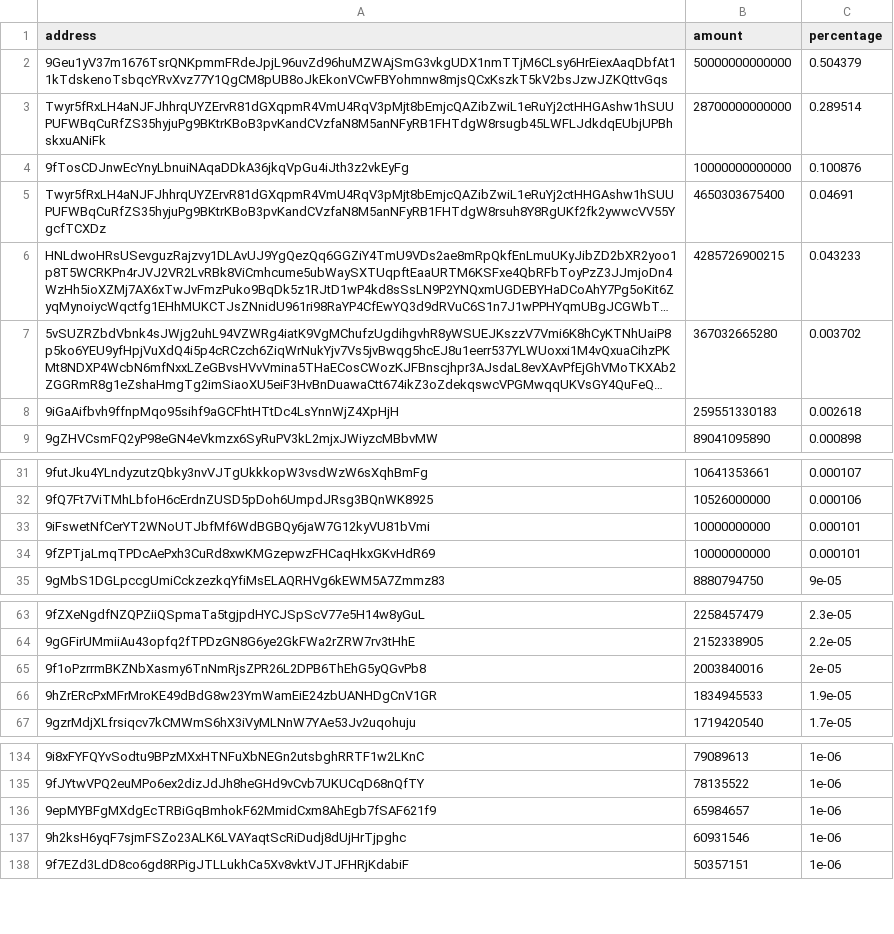
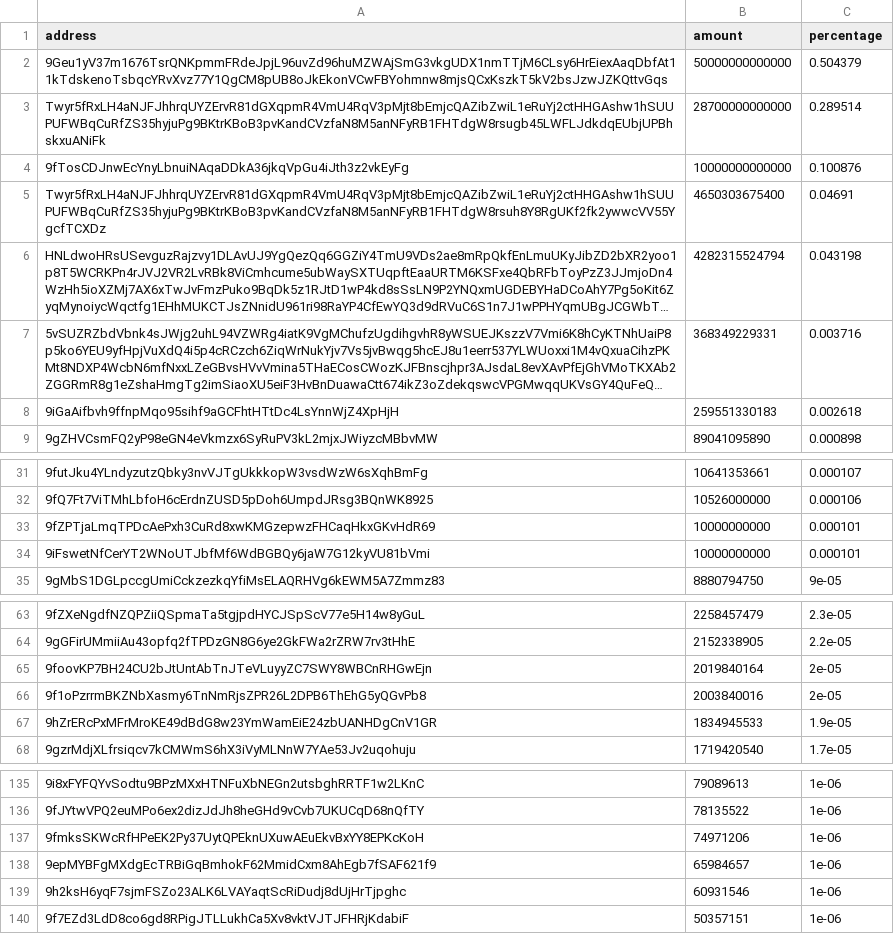
Before and after one commit to babygrenade/ergo-tokenautics, a CSV file: data/QUACKS.csv, drawn as a sheet; only a part is shown, gaps mark what is left out; long unchanged cells end in …; the diff names each change by its address in the sheet, - before the commit and + after, or states it on an @@ line.

```diff
--- a/data/QUACKS.csv
+++ b/data/QUACKS.csv
-B6 (amount): 4285726900215
+B6 (amount): 4282315524794
-C6 (percentage): 0.043233
+C6 (percentage): 0.043198
-B7 (amount): 367032665280
+B7 (amount): 368349229331
-C7 (percentage): 0.003702
+C7 (percentage): 0.003716
@@ row 34 moved to row 33: 9fZPTjaLmqTPDcAePxh3CuRd8xwKMGzepwzFHCaq… @@
+row 65: 9foovKP7BH24CU2bJtUntAbTnJTeVLuyyZC7SWY8WBCnRHGwEjn | 2019840164 | 2e-05
+row 137: 9fmksSKWcRfHPeEK2Py37UytQPEknUXuwAEuEkvBxYY8EPKcKoH | 74971206 | 1e-06
```
Also changed, not shown: data/$bass.csv, data/COMET.csv, 15 other files.
